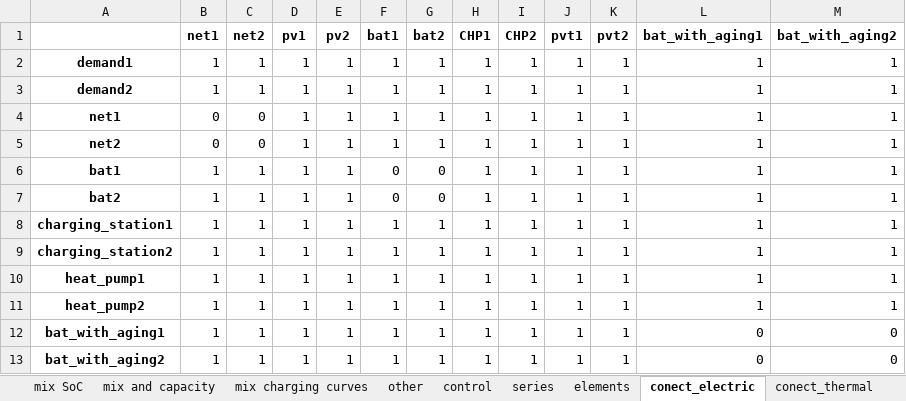
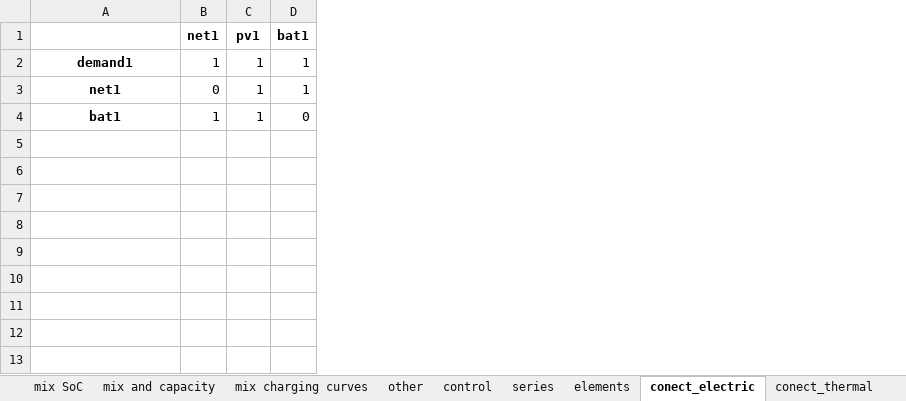
Before and after one commit to christianLeomil/masterthesis, an Excel workbook: input/input.xlsx, sheet conect_electric, drawn as a sheet; values as stored, in another font and other column widths than the file's, no borders; removed rows and columns are numbered as before the commit, all else as after; the diff names each change by its address in the sheet, - before the commit and + after, or states it on an @@ line.

```diff
--- a/input/input.xlsx (sheet conect_electric)
+++ b/input/input.xlsx (sheet conect_electric)
-column C (net2), row 2: 1; row 4: 0; row 6: 1
-column E (pv2), row 2: 1; row 4: 1; row 6: 1
-column G (bat2), row 2: 1; row 4: 1; row 6: 0
-column H (CHP1), row 2: 1; row 4: 1; row 6: 1
-column I (CHP2), row 2: 1; row 4: 1; row 6: 1
-column J (pvt1), row 2: 1; row 4: 1; row 6: 1
-column K (pvt2), row 2: 1; row 4: 1; row 6: 1
-column L (bat_with_aging1), row 2: 1; row 4: 1; row 6: 1
-column M (bat_with_aging2), row 2: 1; row 4: 1; row 6: 1
-row 3: demand2 | 1 | 1 | 1 | 1 | 1 | 1 | 1 | 1 | 1 | 1 | 1 | 1
-row 5: net2 | 0 | 0 | 1 | 1 | 1 | 1 | 1 | 1 | 1 | 1 | 1 | 1
-row 7: bat2 | 1 | 1 | 1 | 1 | 0 | 0 | 1 | 1 | 1 | 1 | 1 | 1
-row 8: charging_station1 | 1 | 1 | 1 | 1 | 1 | 1 | 1 | 1 | 1 | 1 | 1 | 1
-row 9: charging_station2 | 1 | 1 | 1 | 1 | 1 | 1 | 1 | 1 | 1 | 1 | 1 | 1
-row 10: heat_pump1 | 1 | 1 | 1 | 1 | 1 | 1 | 1 | 1 | 1 | 1 | 1 | 1
-row 11: heat_pump2 | 1 | 1 | 1 | 1 | 1 | 1 | 1 | 1 | 1 | 1 | 1 | 1
-row 12: bat_with_aging1 | 1 | 1 | 1 | 1 | 1 | 1 | 1 | 1 | 1 | 1 | 0 | 0
-row 13: bat_with_aging2 | 1 | 1 | 1 | 1 | 1 | 1 | 1 | 1 | 1 | 1 | 0 | 0
```
Also changed, not shown: sheet series, sheet conect_thermal, sheet parameters to variables, sheet elements, sheet other, sheet control, 1 other file.
